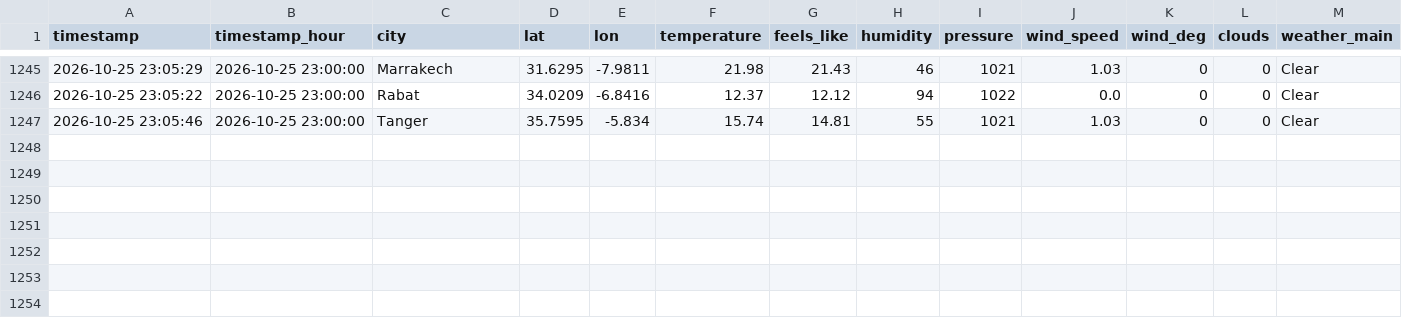
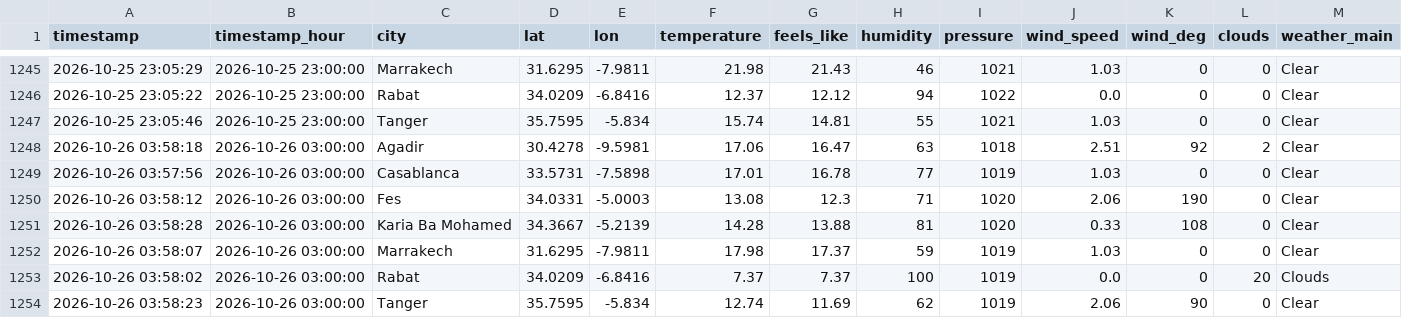
Before and after one commit to Bilal51002/air-quality-prediction-morocco, a CSV file: data/raw/morocco_air_quality_data.csv, drawn as a sheet; only a part is shown, gaps mark what is left out; rows hold the shown columns only; the diff names each change by its address in the sheet, - before the commit and + after, or states it on an @@ line.

```diff
--- a/data/raw/morocco_air_quality_data.csv
+++ b/data/raw/morocco_air_quality_data.csv
+row 1248: 2026-10-26 03:58:18 | 2026-10-26 03:00:00 | Agadir | 30.4278 | -9.5981 | 17.06 | 16.47 | 63 | 1018 | 2.51 | 92 | 2 | Clear
+row 1249: 2026-10-26 03:57:56 | 2026-10-26 03:00:00 | Casablanca | 33.5731 | -7.5898 | 17.01 | 16.78 | 77 | 1019 | 1.03 | 0 | 0 | Clear
+row 1250: 2026-10-26 03:58:12 | 2026-10-26 03:00:00 | Fes | 34.0331 | -5.0003 | 13.08 | 12.3 | 71 | 1020 | 2.06 | 190 | 0 | Clear
+row 1251: 2026-10-26 03:58:28 | 2026-10-26 03:00:00 | Karia Ba Mohamed | 34.3667 | -5.2139 | 14.28 | 13.88 | 81 | 1020 | 0.33 | 108 | 0 | Clear
+row 1252: 2026-10-26 03:58:07 | 2026-10-26 03:00:00 | Marrakech | 31.6295 | -7.9811 | 17.98 | 17.37 | 59 | 1019 | 1.03 | 0 | 0 | Clear
+row 1253: 2026-10-26 03:58:02 | 2026-10-26 03:00:00 | Rabat | 34.0209 | -6.8416 | 7.37 | 7.37 | 100 | 1019 | 0.0 | 0 | 20 | Clouds
+row 1254: 2026-10-26 03:58:23 | 2026-10-26 03:00:00 | Tanger | 35.7595 | -5.834 | 12.74 | 11.69 | 62 | 1019 | 2.06 | 90 | 0 | Clear
```
